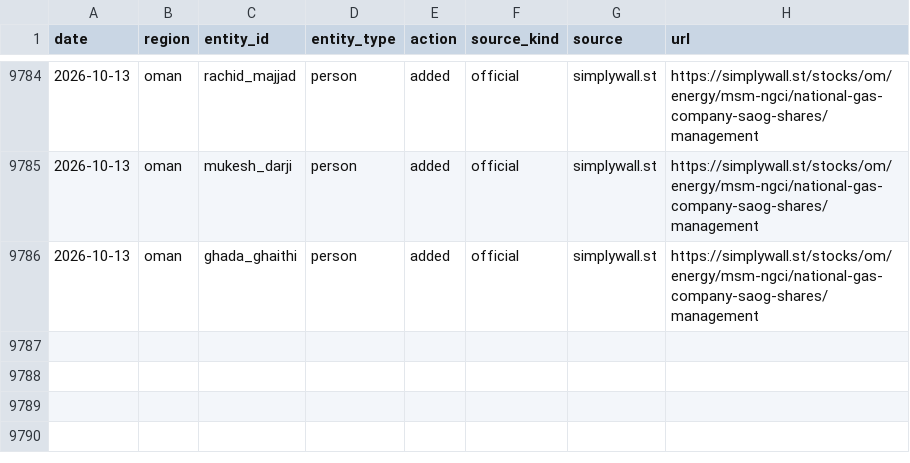
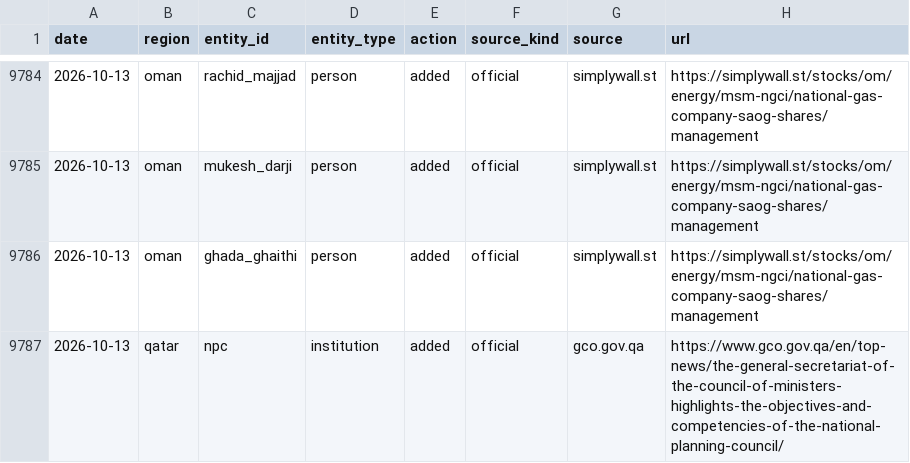
Before and after one commit to qizhangumich/power_network, a CSV file: data/provenance.csv, drawn as a sheet; only a part is shown, gaps mark what is left out; the diff names each change by its address in the sheet, - before the commit and + after, or states it on an @@ line.

```diff
--- a/data/provenance.csv
+++ b/data/provenance.csv
+row 9787: 2026-10-13 | qatar | npc | institution | added | official | gco.gov.qa | https://www.gco.gov.qa/en/top-news/the-general-secretariat-of-the-council-of-ministers-highlights-the-objectives-and-competencies-of-the-national-planning-council/
```
Also changed, not shown: data/institution_candidates.csv, 8 other files.
